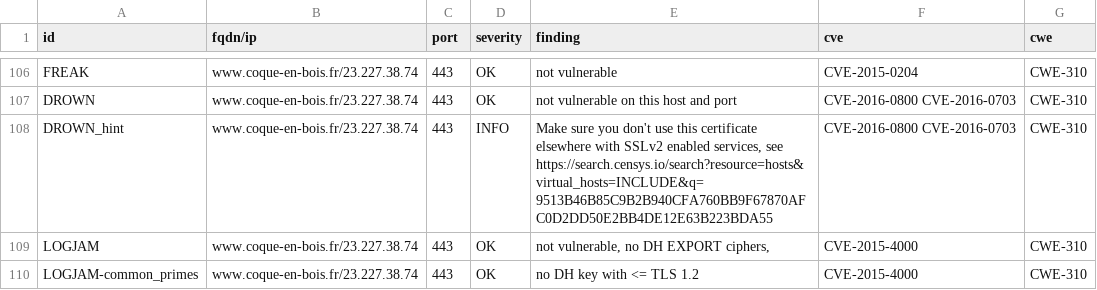
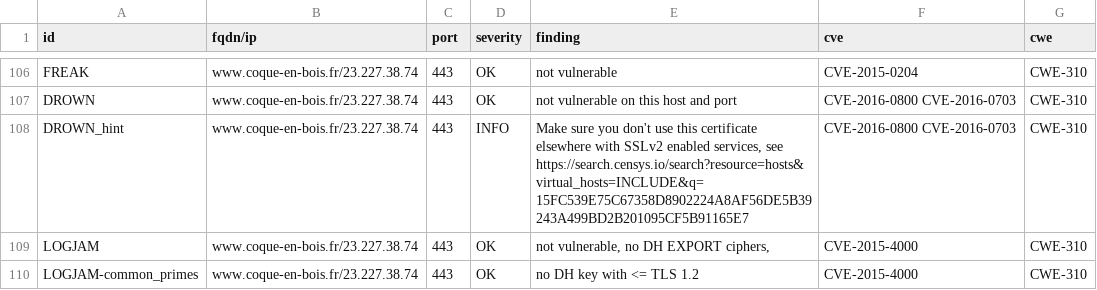
Before and after one commit to touffies/402web-dashboard, a CSV file: results/aHR0cHM6Ly93d3cuY29xdWUtZW4tYm9pcy5mcg==/testssl.csv, drawn as a sheet; only a part is shown, gaps mark what is left out; the diff covers the shown part only.

Commit message:
update: https://www.coque-en-bois.fr

```diff
--- a/results/aHR0cHM6Ly93d3cuY29xdWUtZW4tYm9pcy5mcg==/testssl.csv
+++ b/results/aHR0cHM6Ly93d3cuY29xdWUtZW4tYm9pcy5mcg==/testssl.csv
@@ -107,3 +107,3 @@
 "DROWN","www.coque-en-bois.fr/23.227.38.74","443","OK","not vulnerable on this host and port","CVE-2016-0800 CVE-2016-0703","CWE-310"
-"DROWN_hint","www.coque-en-bois.fr/23.227.38.74","443","INFO","Make sure you don't use this certificate elsewhere with SSLv2 enabled services, see https://search.censys.io/search?resource=hosts&virtual_hosts=INCLUDE&q=9513B46B85C9B2B940CFA760BB9F67870AFC0D2DD50E2BB4DE12E63B223BDA55","CVE-2016-0800 CVE-2016-0703","CWE-310"
+"DROWN_hint","www.coque-en-bois.fr/23.227.38.74","443","INFO","Make sure you don't use this certificate elsewhere with SSLv2 enabled services, see https://search.censys.io/search?resource=hosts&virtual_hosts=INCLUDE&q=15FC539E75C67358D8902224A8AF56DE5B39243A499BD2B201095CF5B91165E7","CVE-2016-0800 CVE-2016-0703","CWE-310"
 "LOGJAM","www.coque-en-bois.fr/23.227.38.74","443","OK","not vulnerable, no DH EXPORT ciphers,","CVE-2015-4000","CWE-310"
```
Also changed, not shown: 10 edited cells elsewhere in this file, 16 other files.
